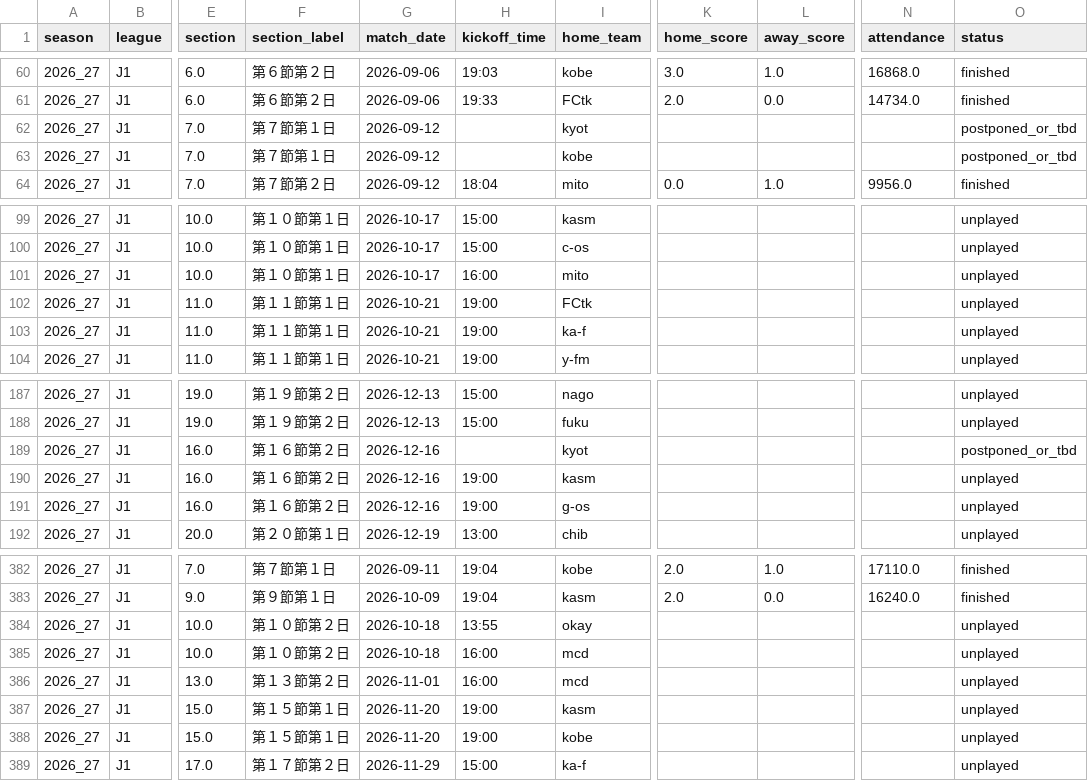
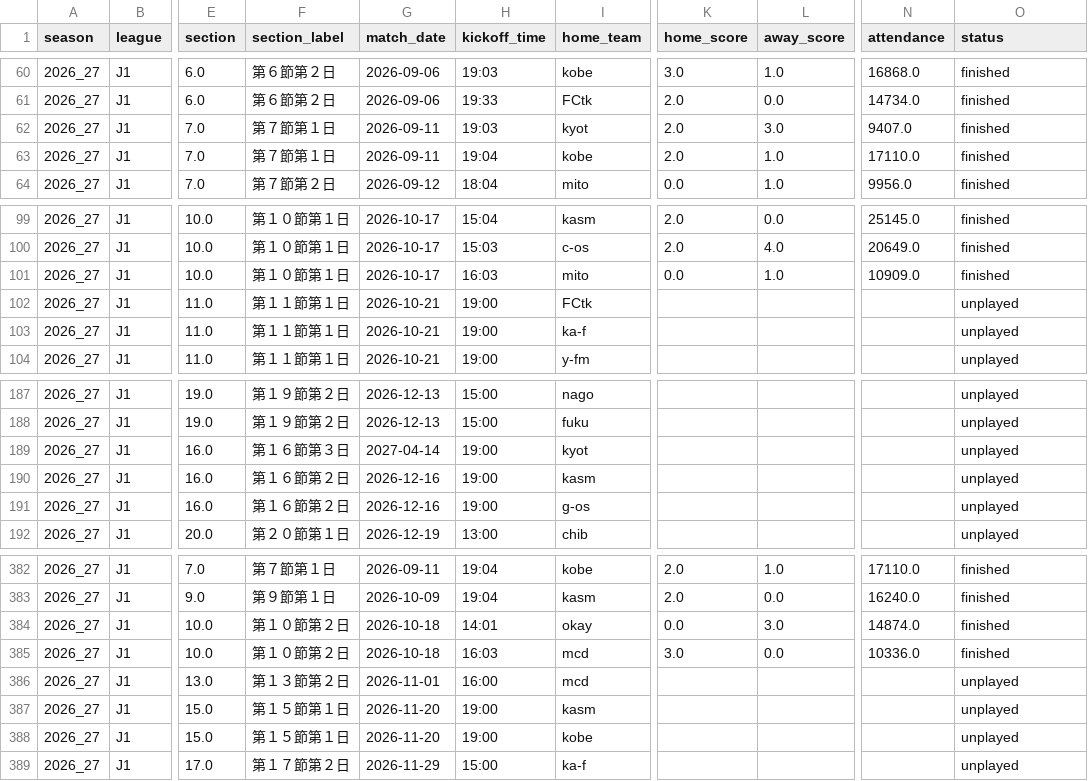
Before and after one commit to akiokuyama/J1League_score_prediction_site, a CSV file: Data/processed/matches_2026_27_j1_clean.csv, drawn as a sheet; only a part is shown, gaps mark what is left out; the diff covers the shown part only; the diff names each change by its address in the sheet, - before the commit and + after, or states it on an @@ line.

```diff
--- a/Data/processed/matches_2026_27_j1_clean.csv
+++ b/Data/processed/matches_2026_27_j1_clean.csv
-G62:G63 (match_date): 2026-09-12
+G62:G63 (match_date): 2026-09-11
-H62 (kickoff_time): (empty)
+H62 (kickoff_time): 19:03
-K62:K63 (home_score): (empty)
+K62:K63 (home_score): 2.0
-L62 (away_score): (empty)
+L62 (away_score): 3.0
-N62 (attendance): (empty)
+N62 (attendance): 9407.0
-O62:O63 (status): postponed_or_tbd
+O62:O63 (status): finished
-H63 (kickoff_time): (empty)
+H63 (kickoff_time): 19:04
-L63 (away_score): (empty)
+L63 (away_score): 1.0
-N63 (attendance): (empty)
+N63 (attendance): 17110.0
-H99 (kickoff_time): 15:00
+H99 (kickoff_time): 15:04
-K99:K100 (home_score): (empty)
+K99:K100 (home_score): 2.0
-L99 (away_score): (empty)
+L99 (away_score): 0.0
-N99 (attendance): (empty)
+N99 (attendance): 25145.0
-O99:O101 (status): unplayed
+O99:O101 (status): finished
-H100 (kickoff_time): 15:00
+H100 (kickoff_time): 15:03
-L100 (away_score): (empty)
+L100 (away_score): 4.0
-N100 (attendance): (empty)
+N100 (attendance): 20649.0
-H101 (kickoff_time): 16:00
+H101 (kickoff_time): 16:03
-K101 (home_score): (empty)
+K101 (home_score): 0.0
-L101 (away_score): (empty)
+L101 (away_score): 1.0
-N101 (attendance): (empty)
+N101 (attendance): 10909.0
-F189 (section_label): 第１６節第２日
+F189 (section_label): 第１６節第３日
-G189 (match_date): 2026-12-16
+G189 (match_date): 2027-04-14
-H189 (kickoff_time): (empty)
+H189 (kickoff_time): 19:00
-O189 (status): postponed_or_tbd
+O189 (status): unplayed
-H384 (kickoff_time): 13:55
+H384 (kickoff_time): 14:01
-K384 (home_score): (empty)
+K384 (home_score): 0.0
-L384 (away_score): (empty)
+L384 (away_score): 3.0
-N384 (attendance): (empty)
+N384 (attendance): 14874.0
-O384:O385 (status): unplayed
+O384:O385 (status): finished
-H385 (kickoff_time): 16:00
+H385 (kickoff_time): 16:03
-K385 (home_score): (empty)
+K385 (home_score): 3.0
-L385 (away_score): (empty)
+L385 (away_score): 0.0
-N385 (attendance): (empty)
+N385 (attendance): 10336.0
```
Also changed, not shown: 66 edited cells elsewhere in this file, 4 other files.
